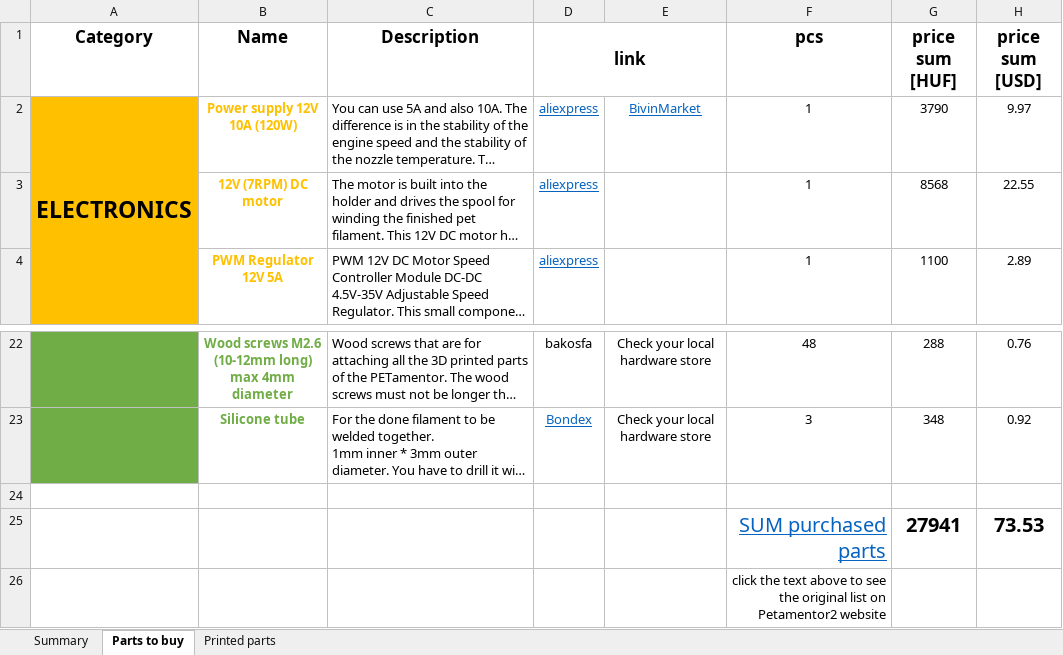
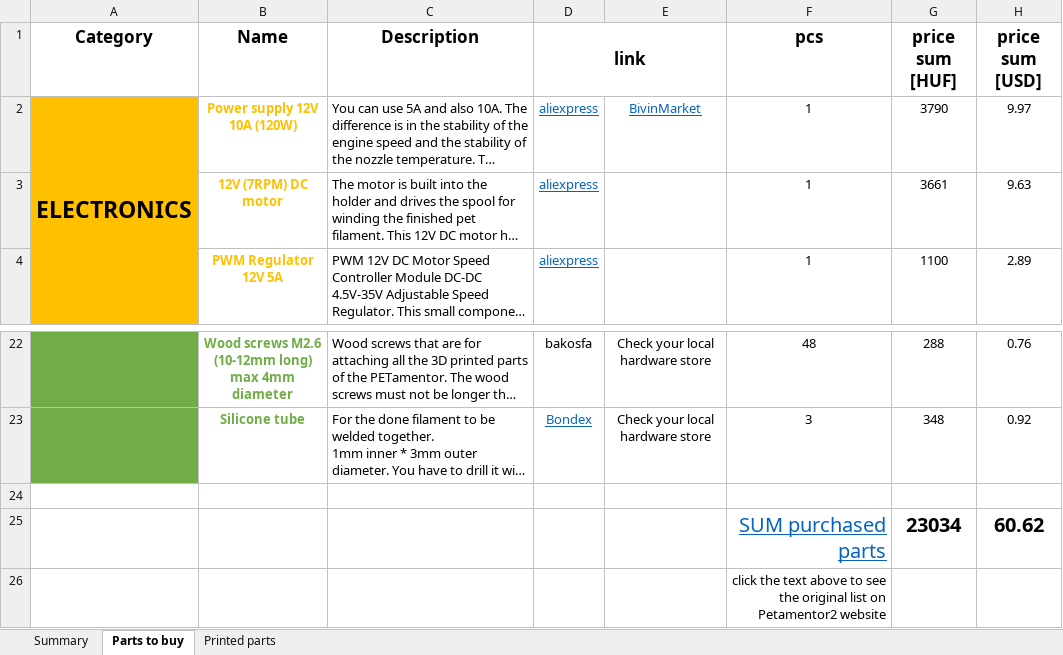
Before and after one commit to OrgovanGeza/PET-to-Filament, an Excel workbook: Hardware summary.xlsx, sheet Parts to buy, drawn as a sheet; only a part is shown, gaps mark what is left out; long unchanged cells end in …; values as stored, in another font and other column widths than the file's, no borders; removed rows and columns are numbered as before the commit, all else as after; the diff names each change by its address in the sheet, - before the commit and + after, or states it on an @@ line.

```diff
--- a/Hardware summary.xlsx (sheet Parts to buy)
+++ b/Hardware summary.xlsx (sheet Parts to buy)
-G3 (price sum [HUF]): 8568
+G3 (price sum [HUF]): 3661
-H3 (price sum [USD]): 22.55
+H3 (price sum [USD]): 9.63
-row 25:  |  |  |  |  | SUM purchased parts | 27941 | 73.53
+row 25:  |  |  |  |  | SUM purchased parts | 23034 | 60.62
```
Also changed, not shown: sheet Printed parts, sheet Summary, 1 other file.
